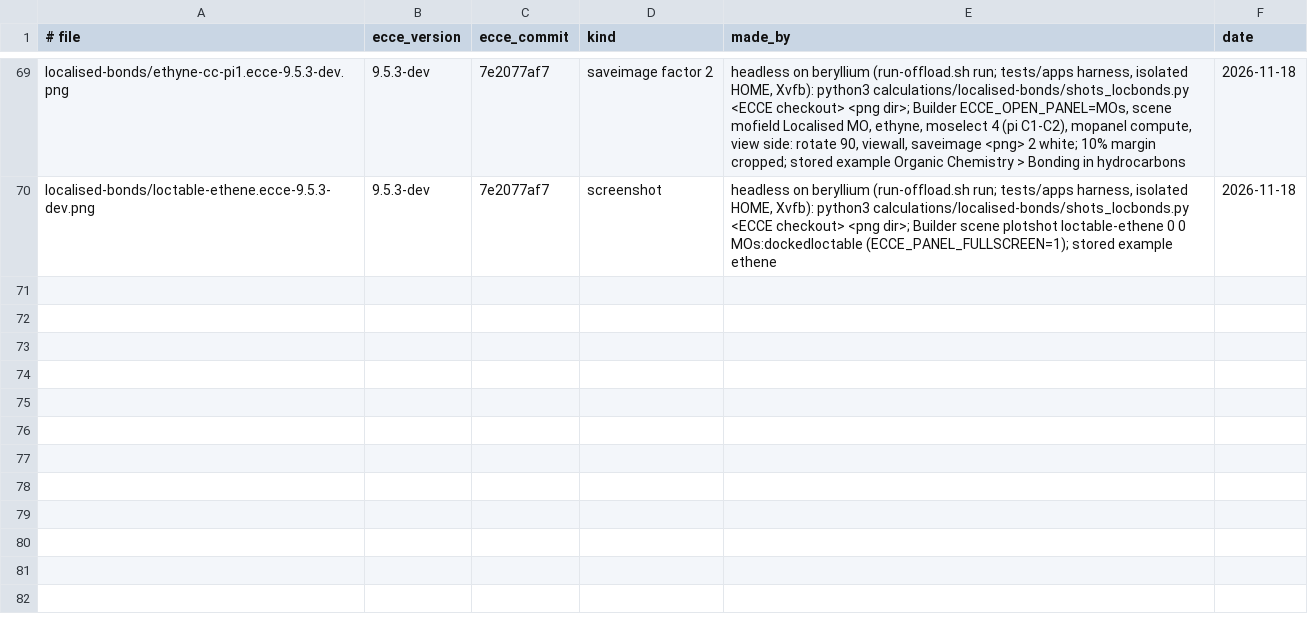
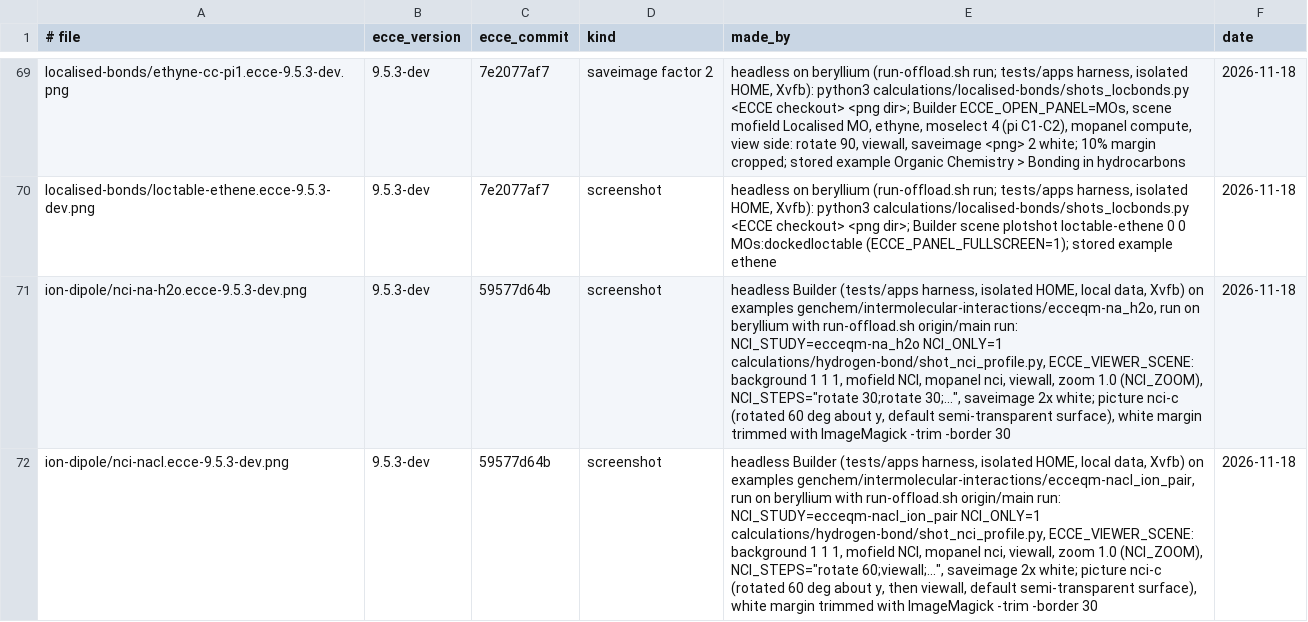
Before and after one commit to FriendsofECCE/ecce-by-example, a TSV file: figures/MANIFEST.tsv, drawn as a sheet; only a part is shown, gaps mark what is left out; the diff names each change by its address in the sheet, - before the commit and + after, or states it on an @@ line.

```diff
--- a/figures/MANIFEST.tsv
+++ b/figures/MANIFEST.tsv
+row 71: ion-dipole/nci-na-h2o.ecce-9.5.3-dev.png | 9.5.3-dev | 59577d64b | screenshot | headless Builder (tests/apps harness, isolated HOME, local data, Xvfb) on examples genchem/intermolecular-interactions/ecceqm-na_h2o, run on beryllium with run-offload.sh origin/main run: NCI_STUDY=ecceqm-na_h2o NCI_ONLY=1 calculations/hydrogen-bond/shot_nci_profile.py, ECCE_VIEWER_SCENE: background 1 1 1, mofield NCI, mopanel nci, viewall, zoom 1.0 (NCI_ZOOM), NCI_STEPS="rotate 30;rotate 30;...", saveimage 2x white; picture nci-c (rotated 60 deg about y, default semi-transparent surface), white margin trimmed with ImageMagick -trim -border 30 | 2026-11-18
+row 72: ion-dipole/nci-nacl.ecce-9.5.3-dev.png | 9.5.3-dev | 59577d64b | screenshot | headless Builder (tests/apps harness, isolated HOME, local data, Xvfb) on examples genchem/intermolecular-interactions/ecceqm-nacl_ion_pair, run on beryllium with run-offload.sh origin/main run: NCI_STUDY=ecceqm-nacl_ion_pair NCI_ONLY=1 calculations/hydrogen-bond/shot_nci_profile.py, ECCE_VIEWER_SCENE: background 1 1 1, mofield NCI, mopanel nci, viewall, zoom 1.0 (NCI_ZOOM), NCI_STEPS="rotate 60;viewall;...", saveimage 2x white; picture nci-c (rotated 60 deg about y, then viewall, default semi-transparent surface), white margin trimmed with ImageMagick -trim -border 30 | 2026-11-18
```
Also changed, not shown: 4 other files.
